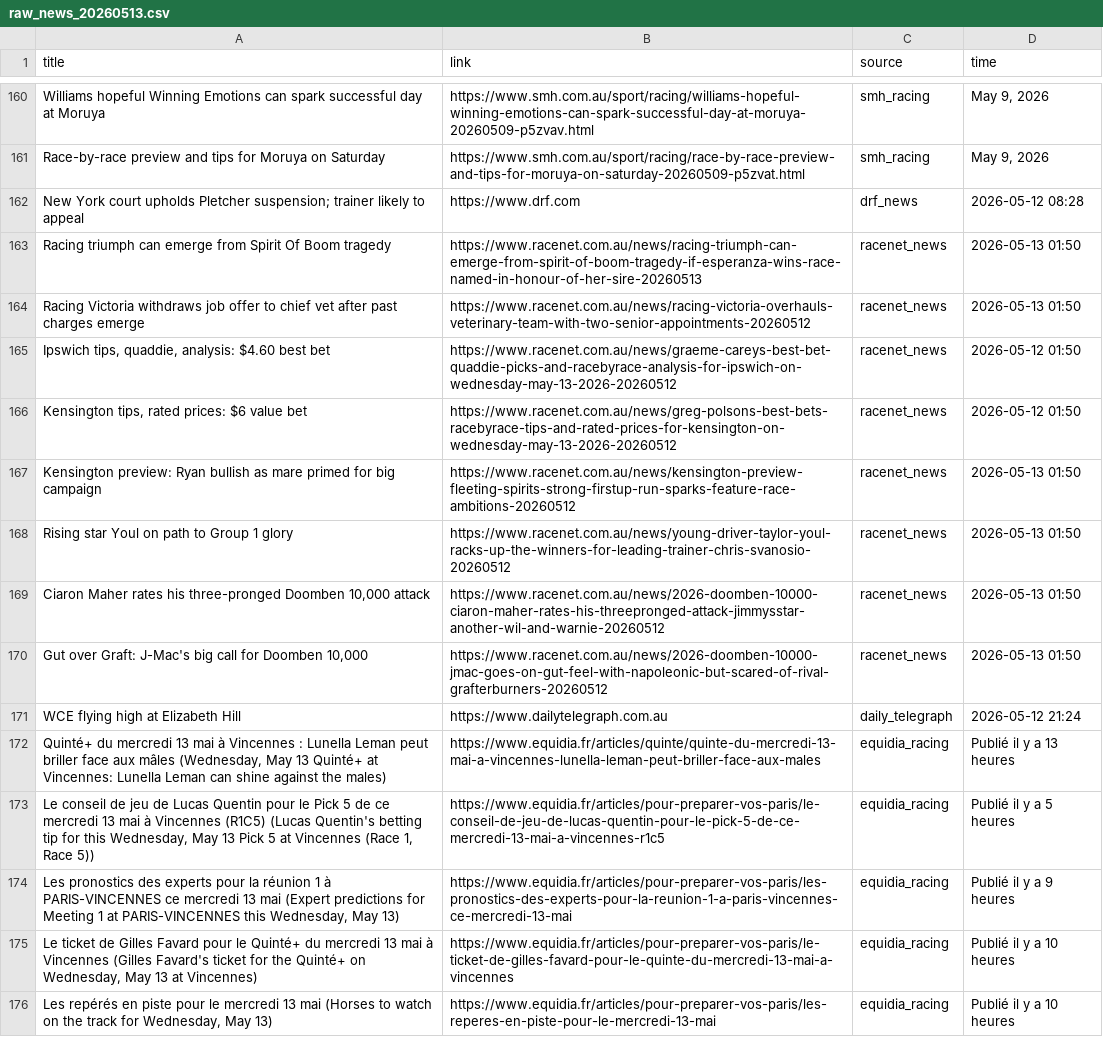
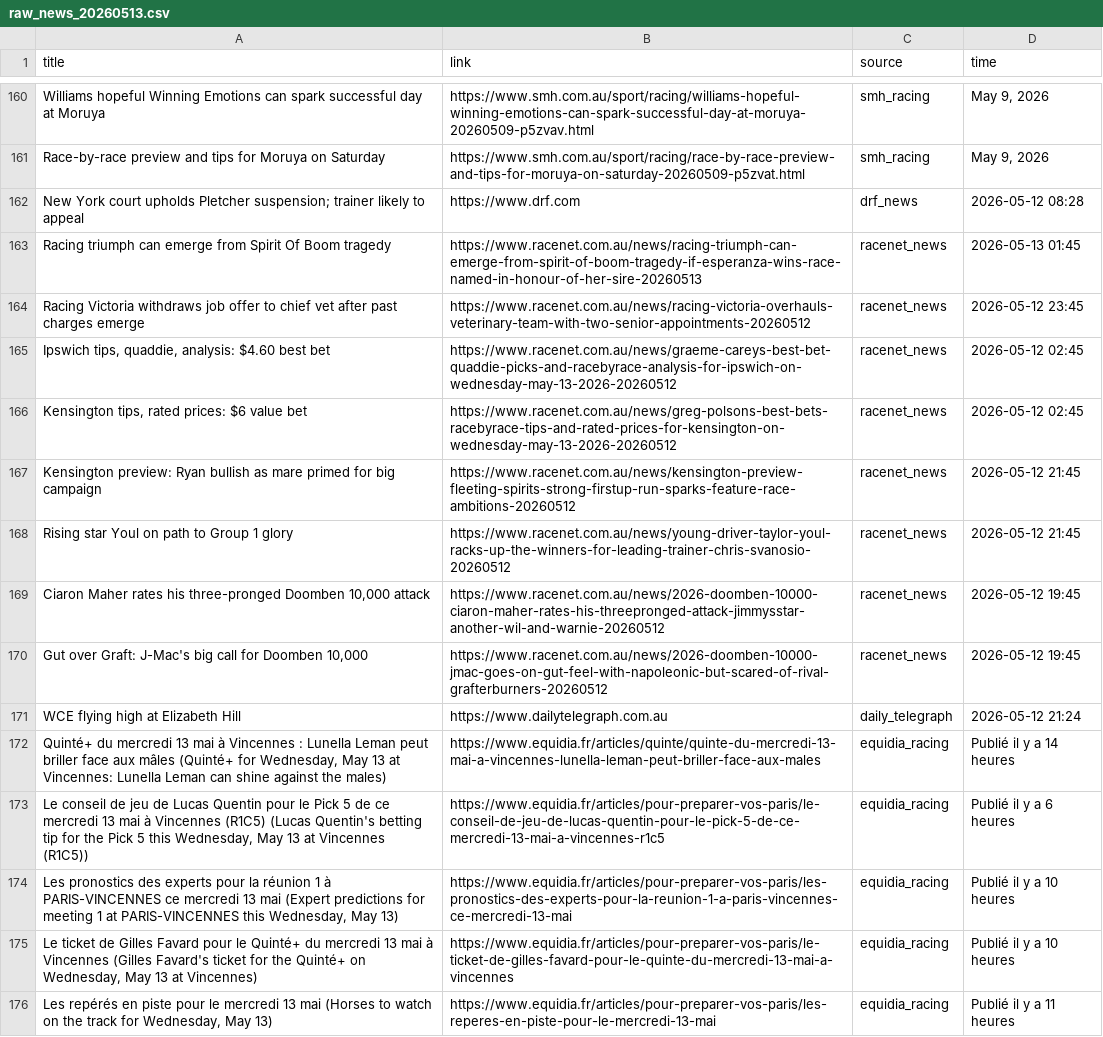
Before and after one commit to catarch0310/horse_racing_scraper, a CSV file: data/raw_news_20260513.csv, drawn as a sheet; only a part is shown, gaps mark what is left out; the diff covers the shown part only; the diff names each change by its address in the sheet, - before the commit and + after, or states it on an @@ line.

```diff
--- a/data/raw_news_20260513.csv
+++ b/data/raw_news_20260513.csv
-D163 (time): 2026-05-13 01:50
+D163 (time): 2026-05-13 01:45
-D164 (time): 2026-05-13 01:50
+D164 (time): 2026-05-12 23:45
-D165:D166 (time): 2026-05-12 01:50
+D165:D166 (time): 2026-05-12 02:45
-D167:D168 (time): 2026-05-13 01:50
+D167:D168 (time): 2026-05-12 21:45
-D169:D170 (time): 2026-05-13 01:50
+D169:D170 (time): 2026-05-12 19:45
-A172 (title): …aux mâles (Wednesday, May 13 Quinté+ at Vincennes:…
+A172 (title): …aux mâles (Quinté+ for Wednesday, May 13 at Vincennes:…
-D172 (time): Publié il y a 13 heures
+D172 (time): Publié il y a 14 heures
-A173 (title): …tip for this Wednesday, May 13 Pick 5 at Vincennes (Race 1, Race 5))
+A173 (title): …tip for the Pick 5 this Wednesday, May 13 at Vincennes (R1C5))
-D173 (time): Publié il y a 5 heures
+D173 (time): Publié il y a 6 heures
-A174 (title): …predictions for Meeting 1 at…
+A174 (title): …predictions for meeting 1 at…
-D174 (time): Publié il y a 9 heures
+D174 (time): Publié il y a 10 heures
-D176 (time): Publié il y a 10 heures
+D176 (time): Publié il y a 11 heures
```
Also changed, not shown: 77 edited cells elsewhere in this file, 1 other file.
